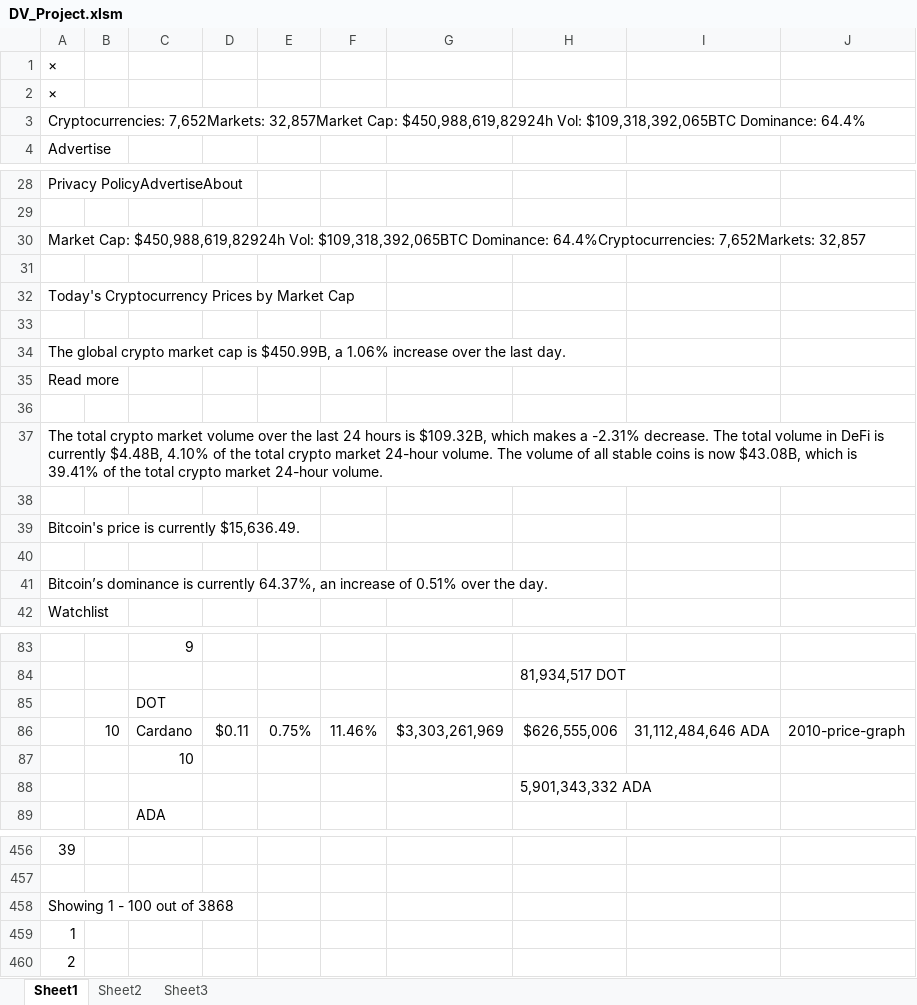
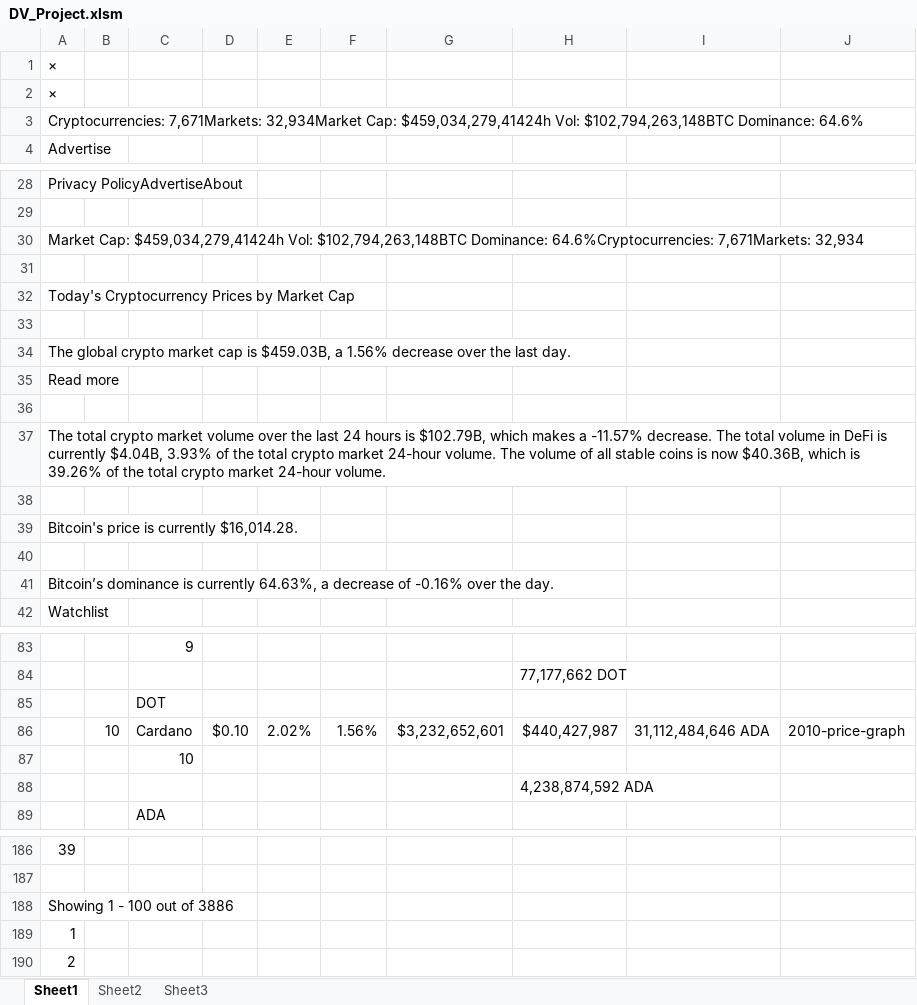
Before and after one commit to bandiajay/DataStreamingVisualization, an Excel workbook: DV_Project.xlsm, sheet Sheet1, drawn as a sheet; only a part is shown, gaps mark what is left out; values as stored, in another font and other column widths than the file's, no borders; removed rows and columns are numbered as before the commit, all else as after; the diff covers the shown part only; the diff names each change by its address in the sheet, - before the commit and + after, or states it on an @@ line.

Commit message:
Updated excel sheet

```diff
--- a/DV_Project.xlsm (sheet Sheet1)
+++ b/DV_Project.xlsm (sheet Sheet1)
-A3: Cryptocurrencies: 7,652Markets: 32,857Market Cap: $450,988,619,82924h Vol: $109,318,392,065BTC Dominance: 64.4%
+A3: Cryptocurrencies: 7,671Markets: 32,934Market Cap: $459,034,279,41424h Vol: $102,794,263,148BTC Dominance: 64.6%
-A30: Market Cap: $450,988,619,82924h Vol: $109,318,392,065BTC Dominance: 64.4%Cryptocurrencies: 7,652Markets: 32,857
+A30: Market Cap: $459,034,279,41424h Vol: $102,794,263,148BTC Dominance: 64.6%Cryptocurrencies: 7,671Markets: 32,934
-A34: …cap is $450.99B, a 1.06% increase over the…
+A34: …cap is $459.03B, a 1.56% decrease over the…
-A37: …hours is $109.32B, which makes a -2.31% decrease. The total volume in DeFi is currently $4.48B, 4.10% of the total crypto market 24-hour volume. The volume of all stable coins is now $43.08B, which is 39.41% of the…
+A37: …hours is $102.79B, which makes a -11.57% decrease. The total volume in DeFi is currently $4.04B, 3.93% of the total crypto market 24-hour volume. The volume of all stable coins is now $40.36B, which is 39.26% of the…
-A39: Bitcoin's price is currently $15,636.49.
+A39: Bitcoin's price is currently $16,014.28.
-A41: …is currently 64.37%, an increase of 0.51% over the…
+A41: …is currently 64.63%, a decrease of -0.16% over the…
-H84: 81,934,517 DOT
+H84: 77,177,662 DOT
-row 86:  | 10 | Cardano | $0.11 | 0.75% | 11.46% | $3,303,261,969 | $626,555,006 | 31,112,484,646 ADA | 2010-price-graph
+row 86:  | 10 | Cardano | $0.10 | 2.02% | 1.56% | $3,232,652,601 | $440,427,987 | 31,112,484,646 ADA | 2010-price-graph
-H88: 5,901,343,332 ADA
+H88: 4,238,874,592 ADA
-A188: Showing 1 - 100 out of 3868
+A188: Showing 1 - 100 out of 3886
```
Also changed, not shown: other rows of this sheet, sheet Sheet2, sheet Sheet3, formulas that keep their value.
